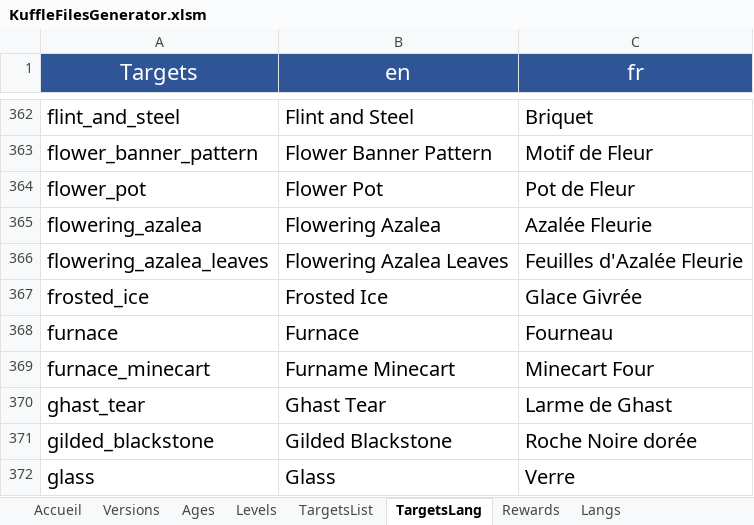
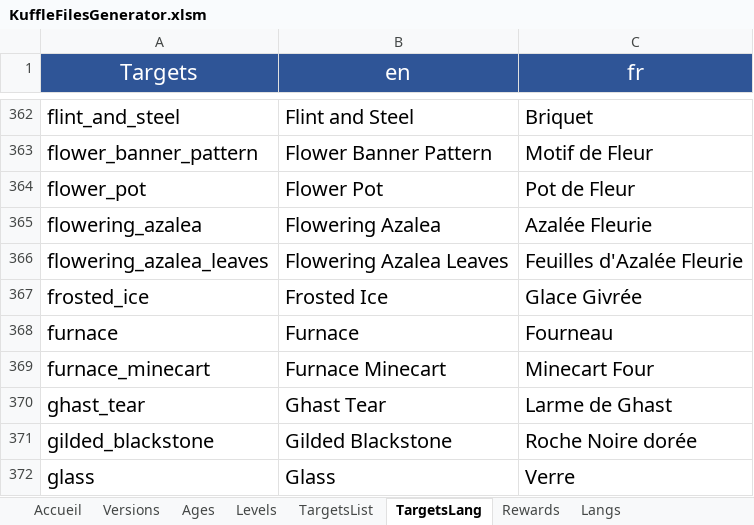
Before and after one commit to KosmosUniverse/Kuffle, an Excel workbook: KuffleFilesGenerator.xlsm, sheet TargetsLang, drawn as a sheet; only a part is shown, gaps mark what is left out; values as stored, in another font and other column widths than the file's, no borders; conditional formats not drawn; the diff names each change by its address in the sheet, - before the commit and + after, or states it on an @@ line.

Commit message:
v2.7 massive code & target fix
- Fix some targets

Commands:
- Add double check to /k-abandon
- Remove useless log in /k-add-during-game & /k-skip
- Fix delay of /k-set-type
- Fix k-admin-skip wrong call name

Core:
- Protect craft creation with try-catch
- Add found target log
- Add value to Game class save
- Fix load game player timer
- Add warning message on invalid custom craft
- Fix VersionManager by using better method

DataFiles:
- Add 1.20 version
- Fix some targets
- Add lang msg
- Fix some crafts for 1.20
- Fix config TEAM_SIZE TabCompleter

```diff
--- a/KuffleFilesGenerator.xlsm (sheet TargetsLang)
+++ b/KuffleFilesGenerator.xlsm (sheet TargetsLang)
-B369 (en): Furname Minecart
+B369 (en): Furnace Minecart
```
Also changed, not shown: sheet TargetsList, sheet Langs, sheet Versions, charts or pictures, 16 other files.
